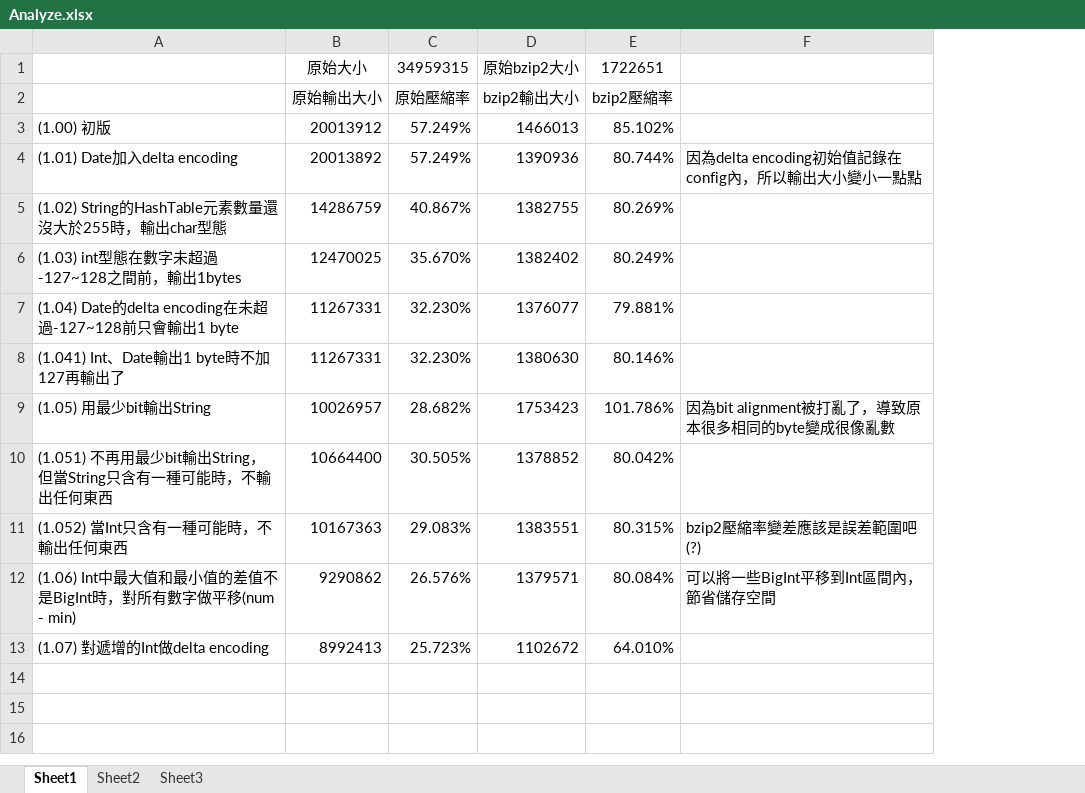
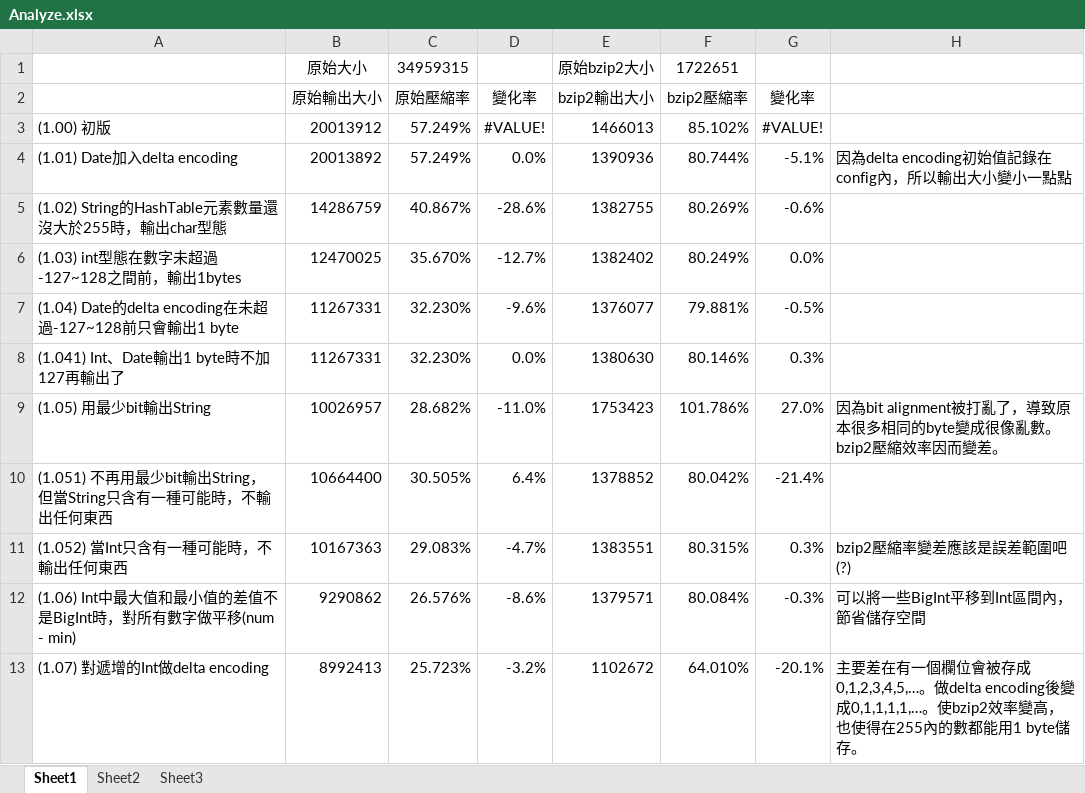
Before and after one commit to khiav223577/log-analysis, an Excel workbook: Analyze.xlsx, sheet Sheet1, drawn as a sheet; values as stored, in another font and other column widths than the file's, no borders; charts and pictures not drawn; addresses are those after the commit; the diff names each change by its address in the sheet, - before the commit and + after, or states it on an @@ line.

```diff
--- a/Analyze.xlsx (sheet Sheet1)
+++ b/Analyze.xlsx (sheet Sheet1)
+column D (變化率), rows 3-13: #VALUE! | 0.0% | -28.6% | -12.7% | -9.6% | 0.0% | -11.0% | 6.4% | -4.7% | -8.6% | -3.2%
+column G (變化率), rows 3-13: #VALUE! | -5.1% | -0.6% | 0.0% | -0.5% | 0.3% | 27.0% | -21.4% | 0.3% | -0.3% | -20.1%
-H9: …很像亂數
+H9: …很像亂數。bzip2壓縮效率因而變差。
-H13: (empty)
+H13: 主要差在有一個欄位會被存成0,1,2,3,4,5,…。做delta encoding後變成0,1,1,1,1,…。使bzip2效率變高，也使得在255內的數都能用1 byte儲存。
```
Also changed, not shown: formulas that keep their value, charts or pictures, 12 other files.
